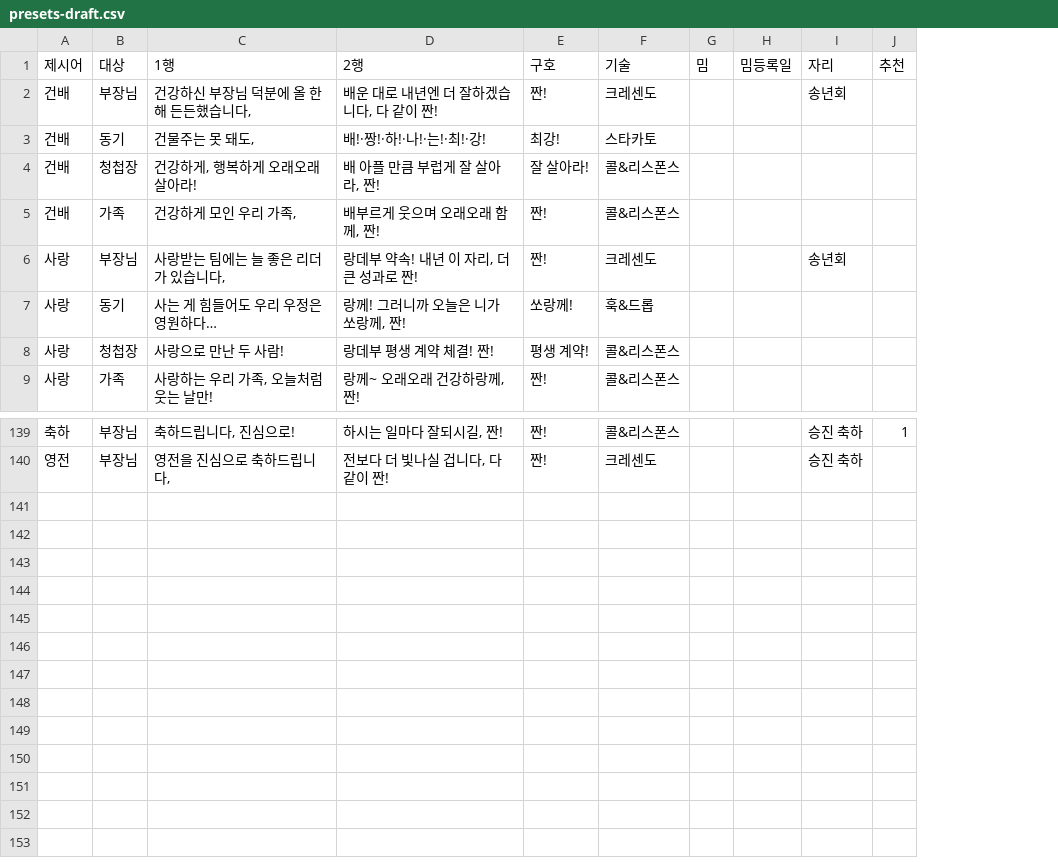
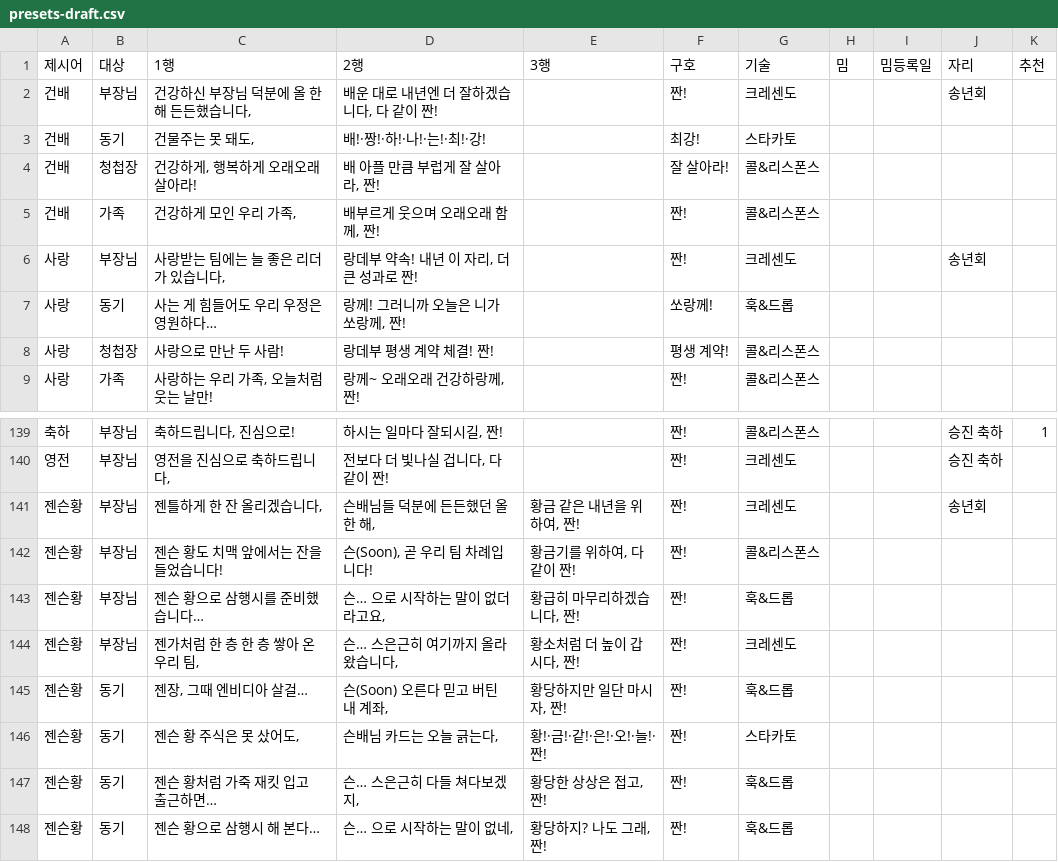
Before and after one commit to raefael2001-cpu/healthcheck, a CSV file: zzan/presets-draft.csv, drawn as a sheet; only a part is shown, gaps mark what is left out; the diff names each change by its address in the sheet, - before the commit and + after, or states it on an @@ line.

```diff
--- a/zzan/presets-draft.csv
+++ b/zzan/presets-draft.csv
+column E (3행), empty
+row 141: 젠슨황 | 부장님 | 젠틀하게 한 잔 올리겠습니다, | 슨배님들 덕분에 든든했던 올 한 해, | 황금 같은 내년을 위하여, 짠! | 짠! | 크레센도 |  |  | 송년회
+row 142: 젠슨황 | 부장님 | 젠슨 황도 치맥 앞에서는 잔을 들었습니다! | 슨(Soon), 곧 우리 팀 차례입니다! | 황금기를 위하여, 다 같이 짠! | 짠! | 콜&리스폰스
+row 143: 젠슨황 | 부장님 | 젠슨 황으로 삼행시를 준비했습니다… | 슨… 으로 시작하는 말이 없더라고요, | 황급히 마무리하겠습니다, 짠! | 짠! | 훅&드롭
+row 144: 젠슨황 | 부장님 | 젠가처럼 한 층 한 층 쌓아 온 우리 팀, | 슨… 스은근히 여기까지 올라왔습니다, | 황소처럼 더 높이 갑시다, 짠! | 짠! | 크레센도
+row 145: 젠슨황 | 동기 | 젠장, 그때 엔비디아 살걸… | 슨(Soon) 오른다 믿고 버틴 내 계좌, | 황당하지만 일단 마시자, 짠! | 짠! | 훅&드롭
+row 146: 젠슨황 | 동기 | 젠슨 황 주식은 못 샀어도, | 슨배님 카드는 오늘 긁는다, | 황!·금!·같!·은!·오!·늘!·짠! | 짠! | 스타카토
+row 147: 젠슨황 | 동기 | 젠슨 황처럼 가죽 재킷 입고 출근하면… | 슨… 스은근히 다들 쳐다보겠지, | 황당한 상상은 접고, 짠! | 짠! | 훅&드롭
+row 148: 젠슨황 | 동기 | 젠슨 황으로 삼행시 해 본다… | 슨… 으로 시작하는 말이 없네, | 황당하지? 나도 그래, 짠! | 짠! | 훅&드롭
```
Also changed, not shown: 3 other files.
